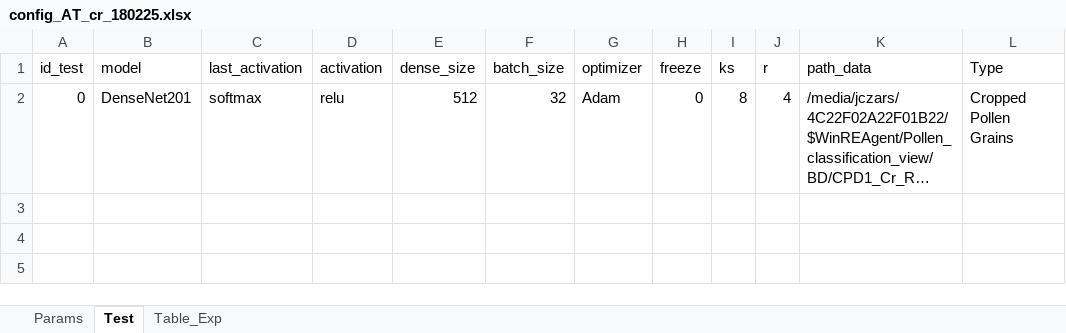
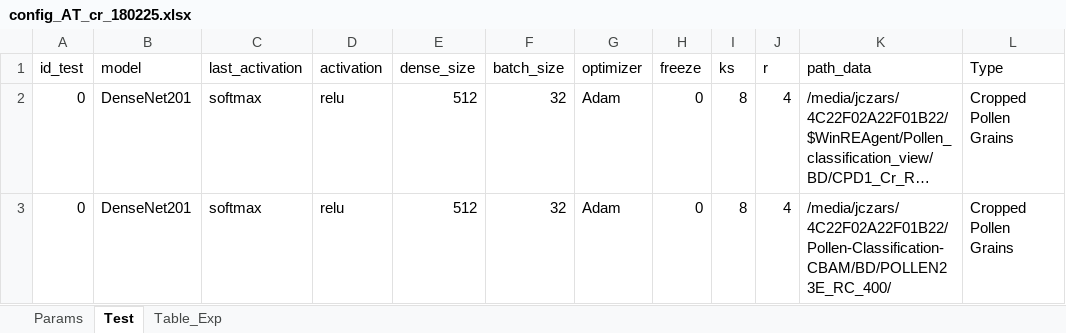
Before and after one commit to jczars/Pollen-Classification-CBAM, an Excel workbook: results/AT_densenet+cbam_exp/config_AT_cr_180225.xlsx, sheet Test, drawn as a sheet; long unchanged cells end in …; values as stored, in another font and other column widths than the file's, no borders; the diff names each change by its address in the sheet, - before the commit and + after, or states it on an @@ line.

```diff
--- a/results/AT_densenet+cbam_exp/config_AT_cr_180225.xlsx (sheet Test)
+++ b/results/AT_densenet+cbam_exp/config_AT_cr_180225.xlsx (sheet Test)
+row 3: 0 | DenseNet201 | softmax | relu | 512 | 32 | Adam | 0 | 8 | 4 | /media/jczars/4C22F02A22F01B22/Pollen-Classification-CBAM/BD/POLLEN23E_RC_400/ | Cropped Pollen Grains
```
Also changed, not shown: sheet Params, 3 other files.
